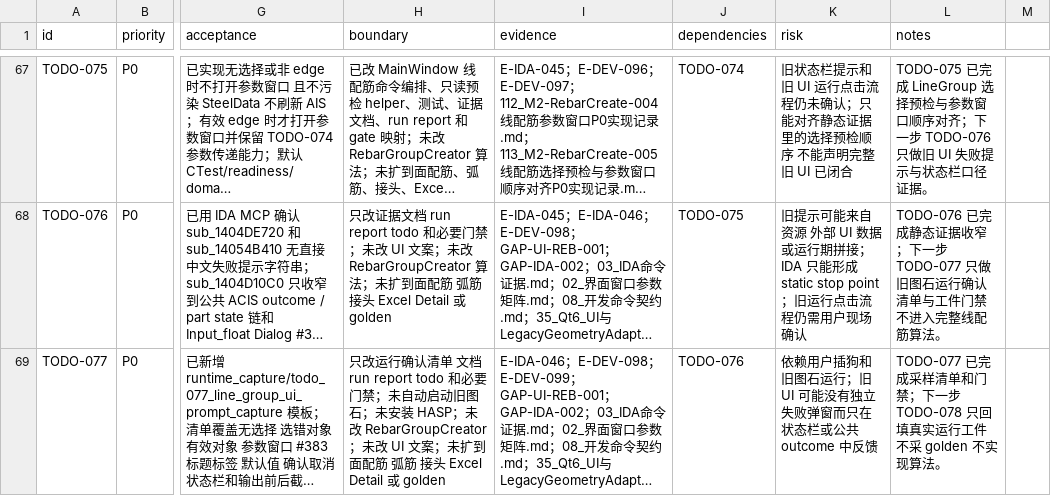
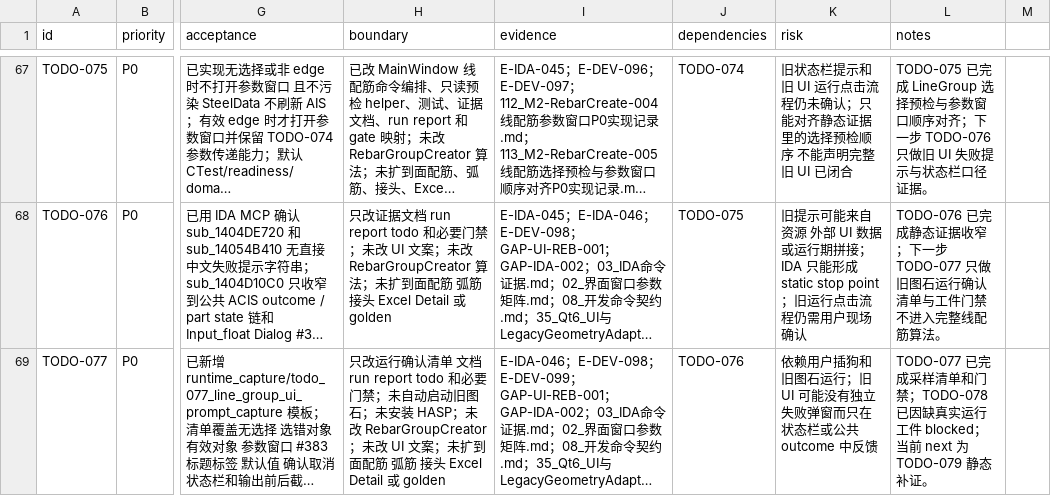
Before and after one commit to GHOSTAWOPS/TS-revers-eengineering, a CSV file: todo.csv, drawn as a sheet; only a part is shown, gaps mark what is left out; long unchanged cells end in …; the diff covers the shown part only; the diff names each change by its address in the sheet, - before the commit and + after, or states it on an @@ line.

```diff
--- a/todo.csv
+++ b/todo.csv
-L69 (notes): …和门禁；下一步 TODO-078 只回填真实运行工件 不采 golden 不实现算法。
+L69 (notes): …和门禁；TODO-078 已因缺真实运行工件 blocked；当前 next 为 TODO-079 静态补证。
```
Also changed, not shown: 1 added row and 5 edited cells elsewhere in this file, 11 other files.
